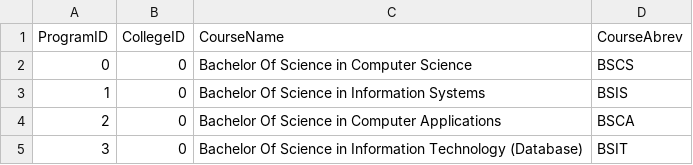
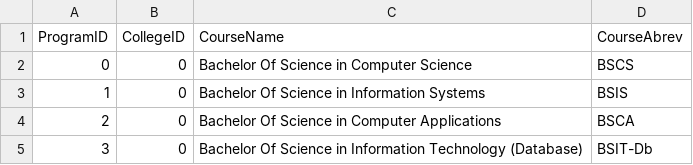
Before and after one commit to foober123/StudentInformationSystem, a CSV file: data/academicPrograms.csv, drawn as a sheet.

```diff
--- a/data/academicPrograms.csv
+++ b/data/academicPrograms.csv
@@ -4,2 +4,2 @@ ProgramID,CollegeID,CourseName,CourseAbrev
 2,0,Bachelor Of Science in Computer Applications, BSCA
-3,0,Bachelor Of Science in Information Technology (Database), BSIT
+3,0,Bachelor Of Science in Information Technology (Database), BSIT-Db
```
Also changed, not shown: 7 other files.
